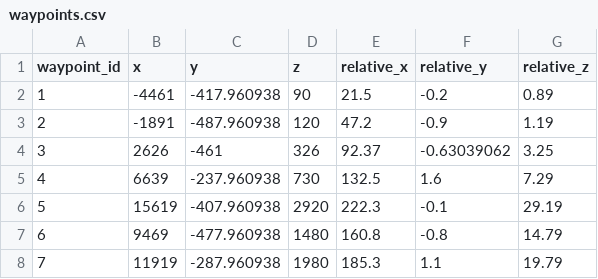
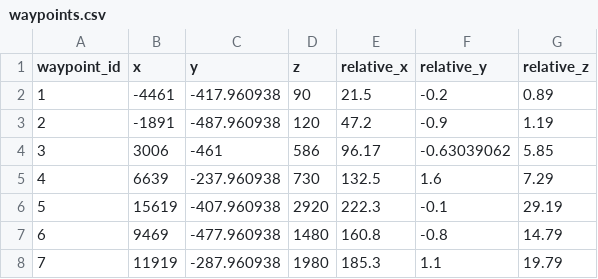
Before and after one commit to owsorber/Project-Viserion, a CSV file: waypoints.csv, drawn as a sheet.

```diff
--- a/waypoints.csv
+++ b/waypoints.csv
@@ -3,3 +3,3 @@ waypoint_id,x,y,z,relative_x,relative_y,relative_z
 2,-1891,-487.960938,120,47.2,-0.9,1.19
-3,2626,-461,326,92.37,-0.63039062,3.25
+3,3006,-461,586,96.17,-0.63039062,5.85
 4,6639,-237.960938,730,132.5,1.6,7.29
```
Also changed, not shown: 30 other files.
